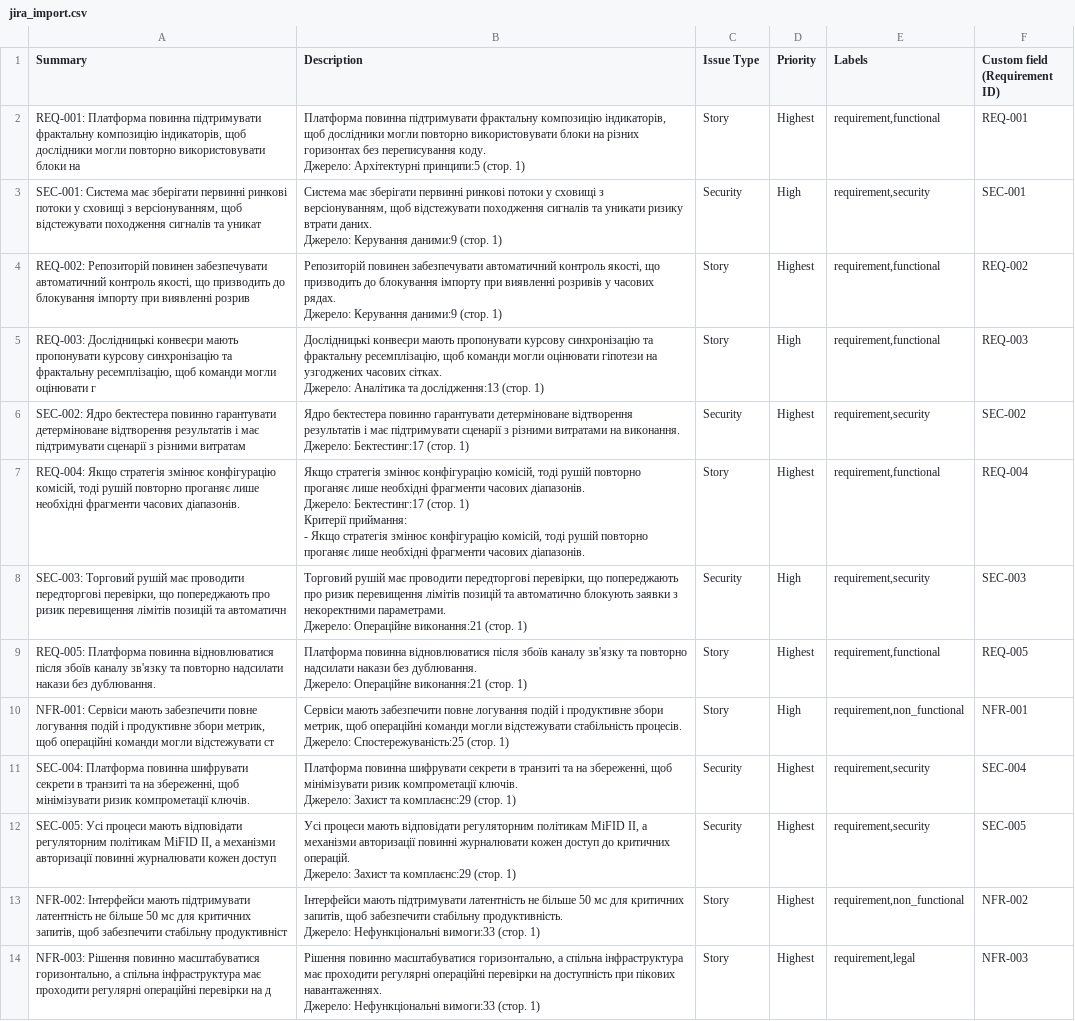
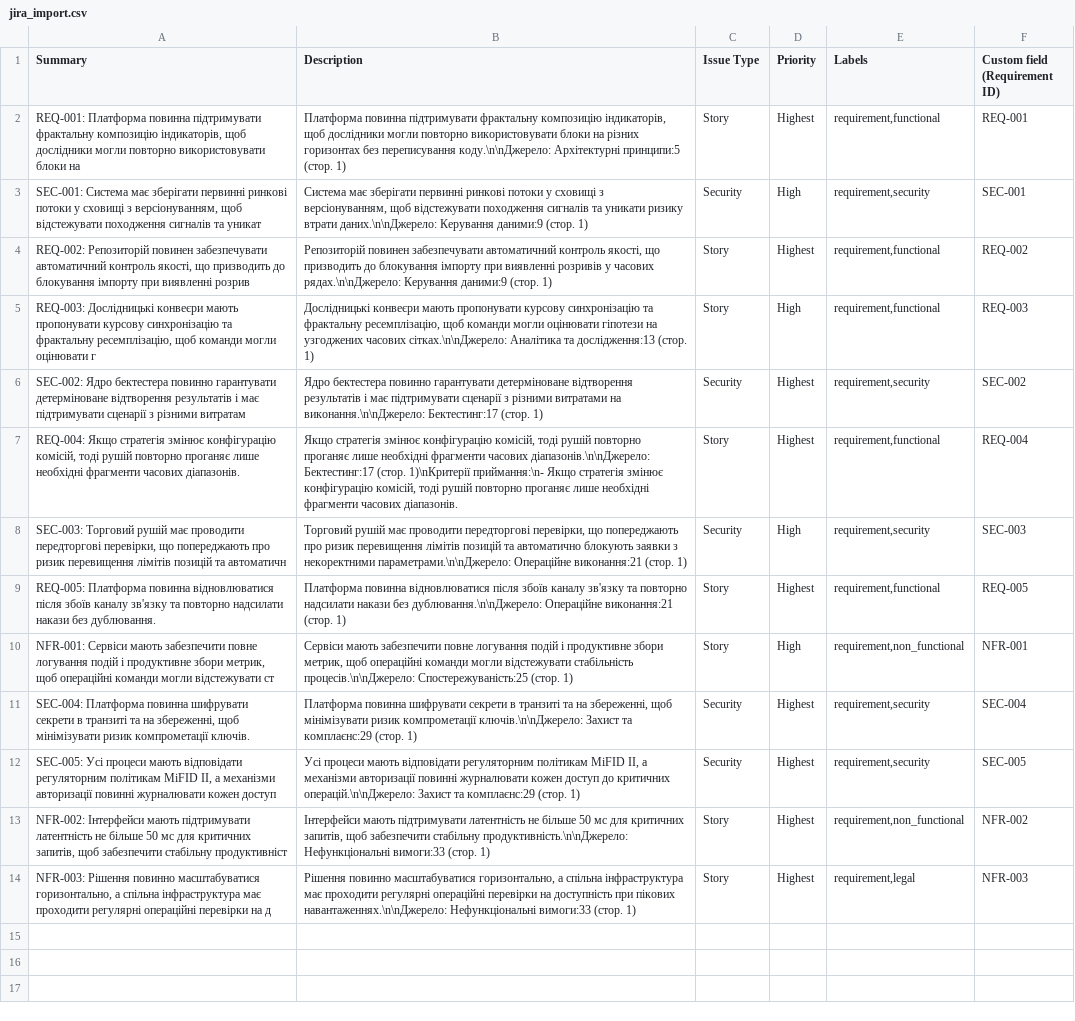
Before and after one commit to neuron7x/Kuramoto-synchronization-model, a CSV file: backlog/jira_import.csv, drawn as a sheet; ↵ is a line break in a cell; the diff names each change by its address in the sheet, - before the commit and + after, or states it on an @@ line.

Commit message:
Fix Jira CSV export newlines

```diff
--- a/backlog/jira_import.csv
+++ b/backlog/jira_import.csv
-B2 (Description): …без переписування коду. ↵ Джерело: Архітектурні принципи:5…
+B2 (Description): …без переписування коду.\n\nДжерело: Архітектурні принципи:5…
-B3 (Description): …ризику втрати даних. ↵ Джерело: Керування даними:9…
+B3 (Description): …ризику втрати даних.\n\nДжерело: Керування даними:9…
-B4 (Description): …у часових рядах. ↵ Джерело: Керування даними:9…
+B4 (Description): …у часових рядах.\n\nДжерело: Керування даними:9…
-B5 (Description): …узгоджених часових сітках. ↵ Джерело: Аналітика та…
+B5 (Description): …узгоджених часових сітках.\n\nДжерело: Аналітика та…
-B6 (Description): …витратами на виконання. ↵ Джерело: Бектестинг:17 (стор.…
+B6 (Description): …витратами на виконання.\n\nДжерело: Бектестинг:17 (стор.…
-B7 (Description): …фрагменти часових діапазонів. ↵ Джерело: Бектестинг:17 (стор. 1) ↵ Критерії приймання: ↵ - Якщо стратегія…
+B7 (Description): …фрагменти часових діапазонів.\n\nДжерело: Бектестинг:17 (стор. 1)\nКритерії приймання:\n- Якщо стратегія…
-B8 (Description): …з некоректними параметрами. ↵ Джерело: Операційне виконання:21…
+B8 (Description): …з некоректними параметрами.\n\nДжерело: Операційне виконання:21…
-B9 (Description): …накази без дублювання. ↵ Джерело: Операційне виконання:21…
+B9 (Description): …накази без дублювання.\n\nДжерело: Операційне виконання:21…
-B10 (Description): …відстежувати стабільність процесів. ↵ Джерело: Спостережуваність:25 (стор.…
+B10 (Description): …відстежувати стабільність процесів.\n\nДжерело: Спостережуваність:25 (стор.…
-B11 (Description): …ризик компрометації ключів. ↵ Джерело: Захист та…
+B11 (Description): …ризик компрометації ключів.\n\nДжерело: Захист та…
-B12 (Description): …до критичних операцій. ↵ Джерело: Захист та…
+B12 (Description): …до критичних операцій.\n\nДжерело: Захист та…
-B13 (Description): …забезпечити стабільну продуктивність. ↵ Джерело: Нефункціональні вимоги:33…
+B13 (Description): …забезпечити стабільну продуктивність.\n\nДжерело: Нефункціональні вимоги:33…
-B14 (Description): …при пікових навантаженнях. ↵ Джерело: Нефункціональні вимоги:33…
+B14 (Description): …при пікових навантаженнях.\n\nДжерело: Нефункціональні вимоги:33…
```
Also changed, not shown: 1 other file.
